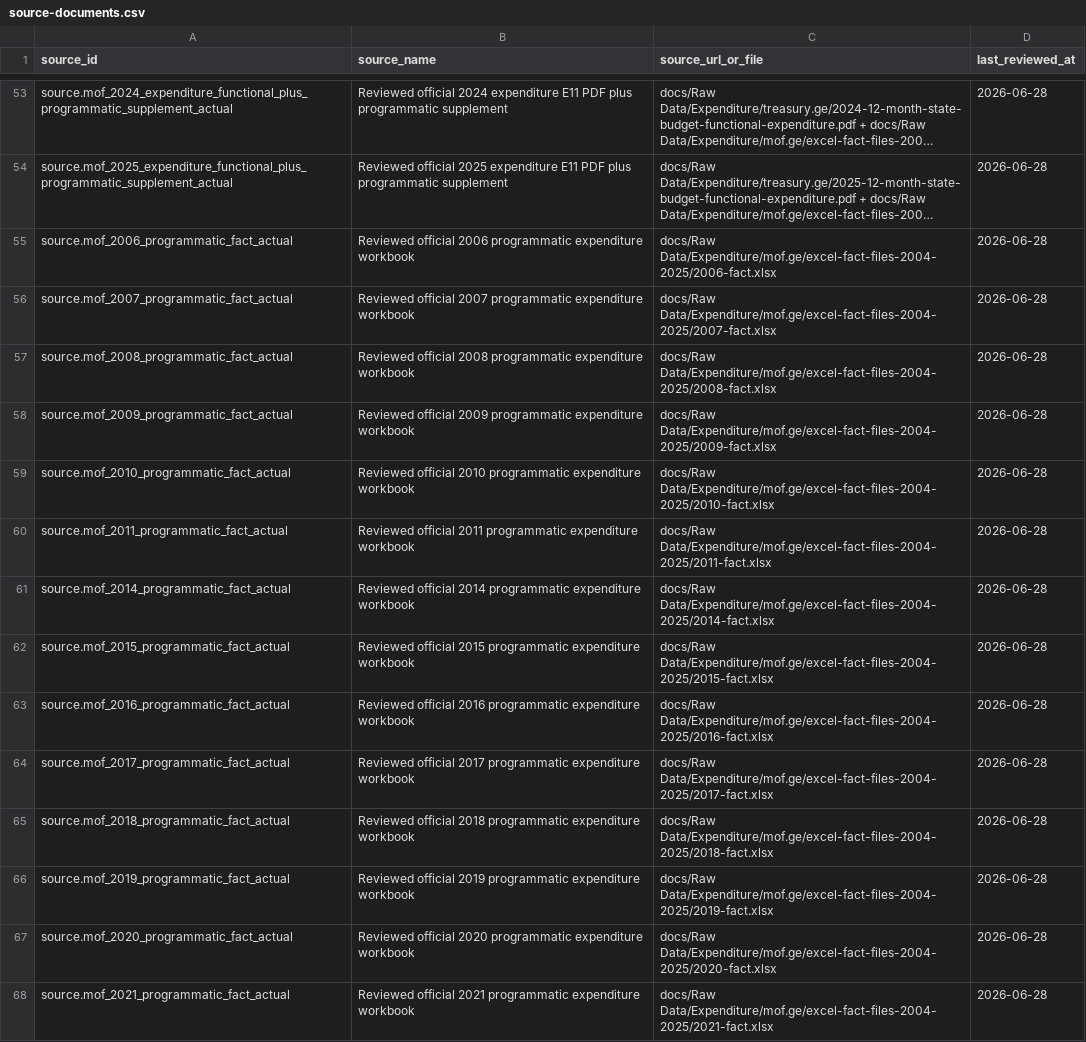
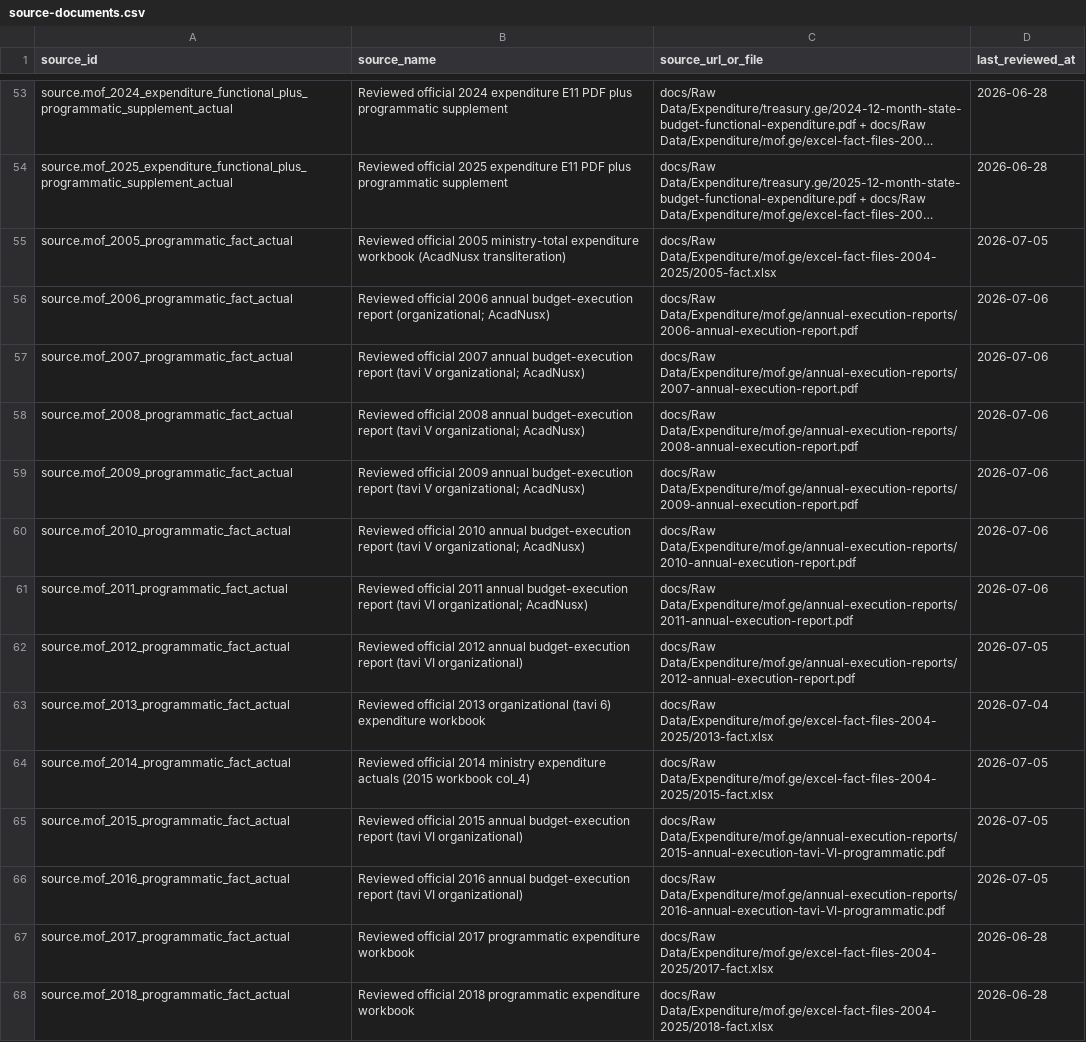
Before and after one commit to DuruMakh/geodata.ge, a CSV file: data/sources/source-documents.csv, drawn as a sheet; only a part is shown, gaps mark what is left out; the shorter side is filled out with more unchanged rows; long unchanged cells end in …; addresses are those after the commit; the diff names each change by its address in the sheet, - before the commit and + after, or states it on an @@ line.

```diff
--- a/data/sources/source-documents.csv
+++ b/data/sources/source-documents.csv
+row 55: source.mof_2005_programmatic_fact_actual | Reviewed official 2005 ministry-total expenditure workbook (AcadNusx transliteration) | docs/Raw Data/Expenditure/mof.ge/excel-fact-files-2004-2025/2005-fact.xlsx | 2026-07-05
-B56 (source_name): …official 2006 programmatic expenditure workbook
+B56 (source_name): …official 2006 annual budget-execution report (organizational; AcadNusx)
-C56 (source_url_or_file): docs/Raw Data/Expenditure/mof.ge/excel-fact-files-2004-2025/2006-fact.xlsx
+C56 (source_url_or_file): docs/Raw Data/Expenditure/mof.ge/annual-execution-reports/2006-annual-execution-report.pdf
-D56:D61 (last_reviewed_at): 2026-06-28
+D56:D61 (last_reviewed_at): 2026-07-06
-B57 (source_name): …official 2007 programmatic expenditure workbook
+B57 (source_name): …official 2007 annual budget-execution report (tavi V organizational; AcadNusx)
-C57 (source_url_or_file): docs/Raw Data/Expenditure/mof.ge/excel-fact-files-2004-2025/2007-fact.xlsx
+C57 (source_url_or_file): docs/Raw Data/Expenditure/mof.ge/annual-execution-reports/2007-annual-execution-report.pdf
-B58 (source_name): …official 2008 programmatic expenditure workbook
+B58 (source_name): …official 2008 annual budget-execution report (tavi V organizational; AcadNusx)
-C58 (source_url_or_file): docs/Raw Data/Expenditure/mof.ge/excel-fact-files-2004-2025/2008-fact.xlsx
+C58 (source_url_or_file): docs/Raw Data/Expenditure/mof.ge/annual-execution-reports/2008-annual-execution-report.pdf
-B59 (source_name): …official 2009 programmatic expenditure workbook
+B59 (source_name): …official 2009 annual budget-execution report (tavi V organizational; AcadNusx)
-C59 (source_url_or_file): docs/Raw Data/Expenditure/mof.ge/excel-fact-files-2004-2025/2009-fact.xlsx
+C59 (source_url_or_file): docs/Raw Data/Expenditure/mof.ge/annual-execution-reports/2009-annual-execution-report.pdf
-B60 (source_name): …official 2010 programmatic expenditure workbook
+B60 (source_name): …official 2010 annual budget-execution report (tavi V organizational; AcadNusx)
-C60 (source_url_or_file): docs/Raw Data/Expenditure/mof.ge/excel-fact-files-2004-2025/2010-fact.xlsx
+C60 (source_url_or_file): docs/Raw Data/Expenditure/mof.ge/annual-execution-reports/2010-annual-execution-report.pdf
-B61 (source_name): …official 2011 programmatic expenditure workbook
+B61 (source_name): …official 2011 annual budget-execution report (tavi VI organizational; AcadNusx)
-C61 (source_url_or_file): docs/Raw Data/Expenditure/mof.ge/excel-fact-files-2004-2025/2011-fact.xlsx
+C61 (source_url_or_file): docs/Raw Data/Expenditure/mof.ge/annual-execution-reports/2011-annual-execution-report.pdf
+row 62: source.mof_2012_programmatic_fact_actual | Reviewed official 2012 annual budget-execution report (tavi VI organizational) | docs/Raw Data/Expenditure/mof.ge/annual-execution-reports/2012-annual-execution-report.pdf | 2026-07-05
+row 63: source.mof_2013_programmatic_fact_actual | Reviewed official 2013 organizational (tavi 6) expenditure workbook | docs/Raw Data/Expenditure/mof.ge/excel-fact-files-2004-2025/2013-fact.xlsx | 2026-07-04
-B64 (source_name): …official 2014 programmatic expenditure workbook
+B64 (source_name): …official 2014 ministry expenditure actuals (2015 workbook col_4)
-C64 (source_url_or_file): docs/Raw Data/Expenditure/mof.ge/excel-fact-files-2004-2025/2014-fact.xlsx
+C64 (source_url_or_file): docs/Raw Data/Expenditure/mof.ge/excel-fact-files-2004-2025/2015-fact.xlsx
-D64:D66 (last_reviewed_at): 2026-06-28
+D64:D66 (last_reviewed_at): 2026-07-05
-B65 (source_name): …official 2015 programmatic expenditure workbook
+B65 (source_name): …official 2015 annual budget-execution report (tavi VI organizational)
-C65 (source_url_or_file): docs/Raw Data/Expenditure/mof.ge/excel-fact-files-2004-2025/2015-fact.xlsx
+C65 (source_url_or_file): docs/Raw Data/Expenditure/mof.ge/annual-execution-reports/2015-annual-execution-tavi-VI-programmatic.pdf
-B66 (source_name): …official 2016 programmatic expenditure workbook
+B66 (source_name): …official 2016 annual budget-execution report (tavi VI organizational)
-C66 (source_url_or_file): docs/Raw Data/Expenditure/mof.ge/excel-fact-files-2004-2025/2016-fact.xlsx
+C66 (source_url_or_file): docs/Raw Data/Expenditure/mof.ge/annual-execution-reports/2016-annual-execution-tavi-VI-programmatic.pdf
```
Also changed, not shown: data/mappings/review/admin-spending-major-program-review-2004-2025.csv, 34 other files.
